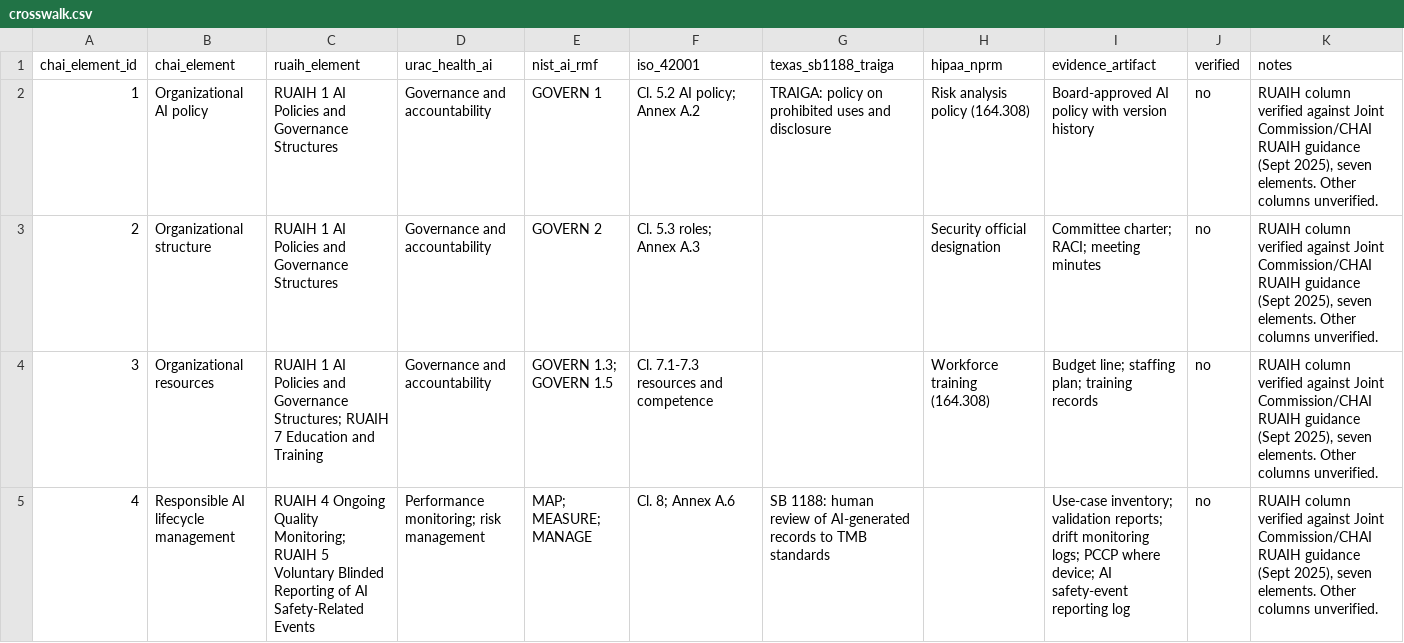
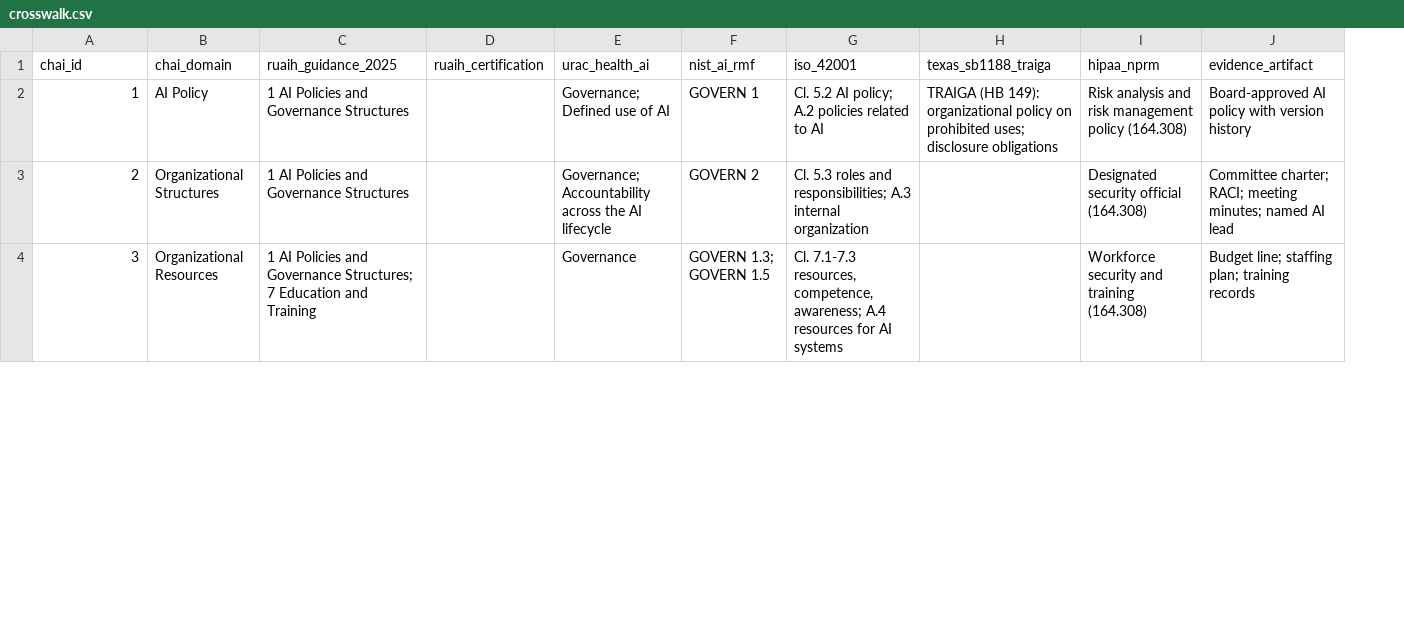
Before and after one commit to bedo8/health-ai-assurance-kit, a CSV file: crosswalk/crosswalk.csv, drawn as a sheet; only a part is shown; removed rows and columns are numbered as before the commit, all else as after; the diff covers the shown part only; the diff names each change by its address in the sheet, - before the commit and + after, or states it on an @@ line.

```diff
--- a/crosswalk/crosswalk.csv
+++ b/crosswalk/crosswalk.csv
-column B (chai_element), rows 2-4: Organizational AI policy | Organizational structure | Organizational resources
-column C (ruaih_element), rows 2-4: RUAIH 1 AI Policies and Governance Structures | RUAIH 1 AI Policies and Governance Structures | RUAIH 1 AI Policies and Governance Structures; RUAIH 7 Education and Training
+column B (chai_domain), rows 2-4: AI Policy | Organizational Structures | Organizational Resources
+column C (ruaih_guidance_2025), rows 2-4: 1 AI Policies and Governance Structures | 1 AI Policies and Governance Structures | 1 AI Policies and Governance Structures; 7 Education and Training
+column D (ruaih_certification), empty
-column J (verified), rows 2-4: all no
-column K (notes), rows 2-4: all RUAIH column verified against Joint Commission/CHAI RUAIH guidance (Sept 2025), seven elements. Other columns unverified.
-A1: chai_element_id
+A1: chai_id
-E2 (urac_health_ai): Governance and accountability
+E2 (urac_health_ai): Governance; Defined use of AI
-G2 (iso_42001): Cl. 5.2 AI policy; Annex A.2
+G2 (iso_42001): Cl. 5.2 AI policy; A.2 policies related to AI
-H2 (texas_sb1188_traiga): TRAIGA: policy on prohibited uses and disclosure
+H2 (texas_sb1188_traiga): TRAIGA (HB 149): organizational policy on prohibited uses; disclosure obligations
-I2 (hipaa_nprm): Risk analysis policy (164.308)
+I2 (hipaa_nprm): Risk analysis and risk management policy (164.308)
-E3 (urac_health_ai): Governance and accountability
+E3 (urac_health_ai): Governance; Accountability across the AI lifecycle
-G3 (iso_42001): Cl. 5.3 roles; Annex A.3
+G3 (iso_42001): Cl. 5.3 roles and responsibilities; A.3 internal organization
-I3 (hipaa_nprm): Security official designation
+I3 (hipaa_nprm): Designated security official (164.308)
-J3 (evidence_artifact): …RACI; meeting minutes
+J3 (evidence_artifact): …RACI; meeting minutes; named AI lead
-E4 (urac_health_ai): Governance and accountability
+E4 (urac_health_ai): Governance
-G4 (iso_42001): Cl. 7.1-7.3 resources and competence
+G4 (iso_42001): Cl. 7.1-7.3 resources, competence, awareness; A.4 resources for AI systems
-I4 (hipaa_nprm): Workforce training (164.308)
+I4 (hipaa_nprm): Workforce security and training (164.308)
-row 5: 4 | Responsible AI lifecycle management | RUAIH 4 Ongoing Quality Monitoring; RUAIH 5 Voluntary Blinded Reporting of AI Safety-Related Events | Performance monitoring; risk management | MAP; MEASURE; MANAGE | Cl. 8; Annex A.6 | SB 1188: human review of AI-generated records to TMB standards |  | Use-case inventory; validation reports; drift monitoring logs; PCCP where device; AI safety-event reporting log | no | RUAIH column verified against Joint Commission/CHAI RUAIH guidance (Sept 2025), seven elements. Other columns unverified.
```
Also changed, not shown: 5 added rows and 4 removed rows elsewhere in this file, 6 other files.
